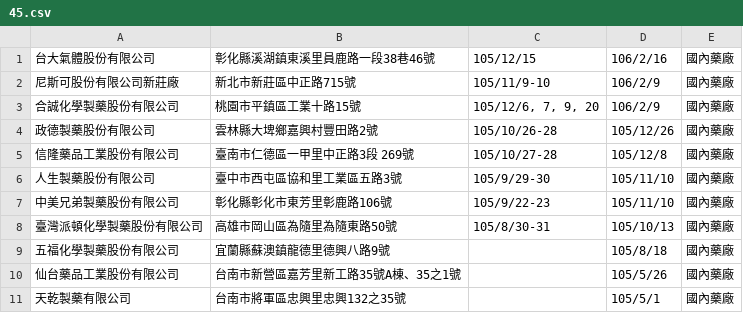
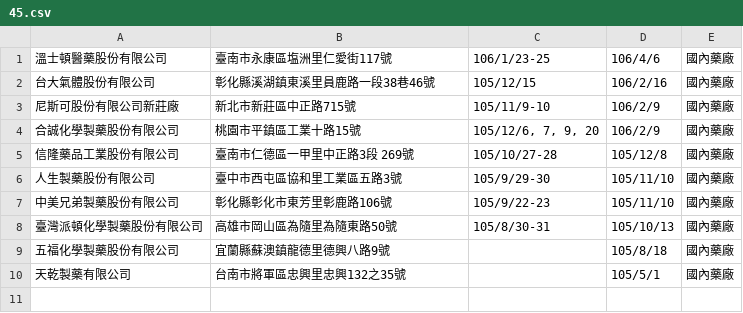
Before and after one commit to kiang/data.fda.gov.tw-list, a CSV file: dataset/45.csv, drawn as a sheet; removed rows and columns are numbered as before the commit, all else as after; the diff names each change by its address in the sheet, - before the commit and + after, or states it on an @@ line.

Commit message:
update datasets @ 2017-04-12 00:55:01

```diff
--- a/dataset/45.csv
+++ b/dataset/45.csv
+row 1: 溫士頓醫藥股份有限公司 | 臺南市永康區塩洲里仁愛街117號 | 106/1/23-25 | 106/4/6 | 國內藥廠
-row 4: 政德製藥股份有限公司 | 雲林縣大埤鄉嘉興村豐田路2號 | 105/10/26-28 | 105/12/26 | 國內藥廠
-row 10: 仙台藥品工業股份有限公司 | 台南市新營區嘉芳里新工路35號A棟、35之1號 |  | 105/5/26 | 國內藥廠
```
Also changed, not shown: list.csv, 2 other files.
